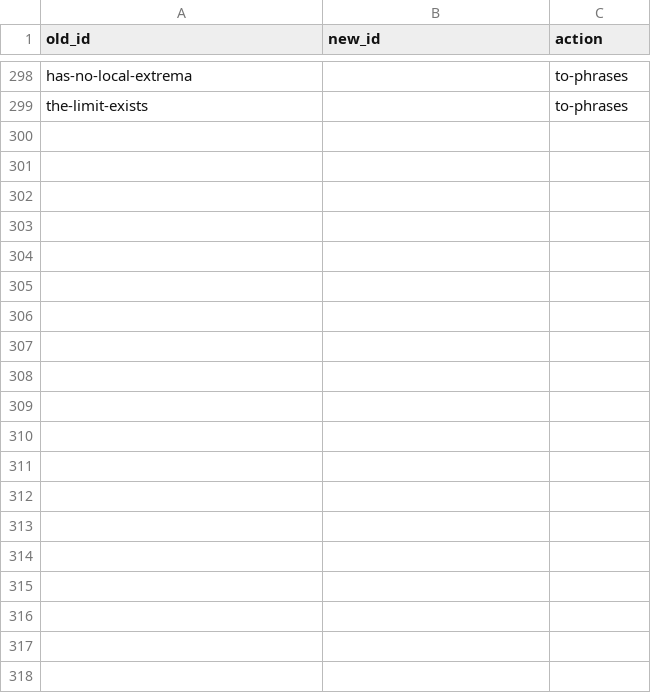
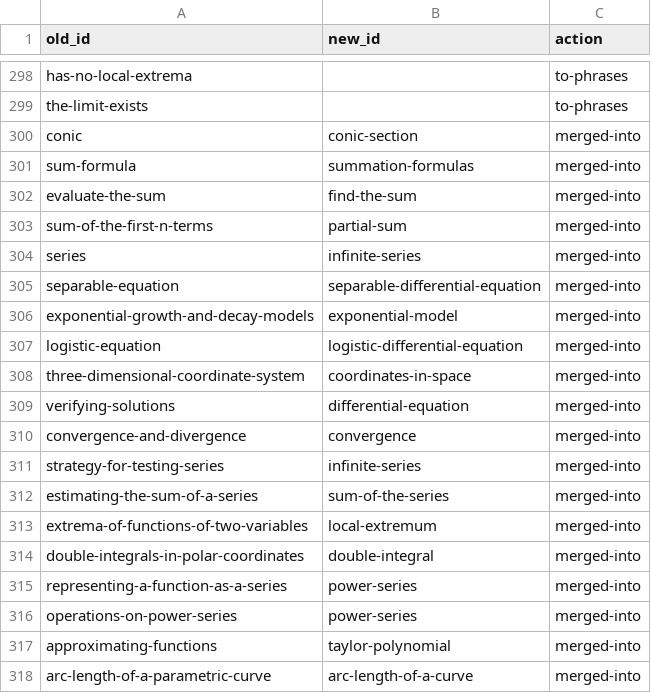
Before and after one commit to matheigo/matheigo.github.io, a CSV file: ledger/id-changes.csv, drawn as a sheet; only a part is shown, gaps mark what is left out; the diff covers the shown part only.

```diff
--- a/ledger/id-changes.csv
+++ b/ledger/id-changes.csv
@@ -299 +299,20 @@ has-no-local-extrema,,to-phrases
 the-limit-exists,,to-phrases
+conic,conic-section,merged-into
+sum-formula,summation-formulas,merged-into
+evaluate-the-sum,find-the-sum,merged-into
+sum-of-the-first-n-terms,partial-sum,merged-into
+series,infinite-series,merged-into
+separable-equation,separable-differential-equation,merged-into
+exponential-growth-and-decay-models,exponential-model,merged-into
+logistic-equation,logistic-differential-equation,merged-into
+three-dimensional-coordinate-system,coordinates-in-space,merged-into
+verifying-solutions,differential-equation,merged-into
+convergence-and-divergence,convergence,merged-into
+strategy-for-testing-series,infinite-series,merged-into
+estimating-the-sum-of-a-series,sum-of-the-series,merged-into
+extrema-of-functions-of-two-variables,local-extremum,merged-into
+double-integrals-in-polar-coordinates,double-integral,merged-into
+representing-a-function-as-a-series,power-series,merged-into
+operations-on-power-series,power-series,merged-into
+approximating-functions,taylor-polynomial,merged-into
+arc-length-of-a-parametric-curve,arc-length-of-a-curve,merged-into
```
Also changed, not shown: 34 added rows elsewhere in this file, ledger/out-of-scope.csv, ledger/phrases-candidates.csv, 47 other files.
